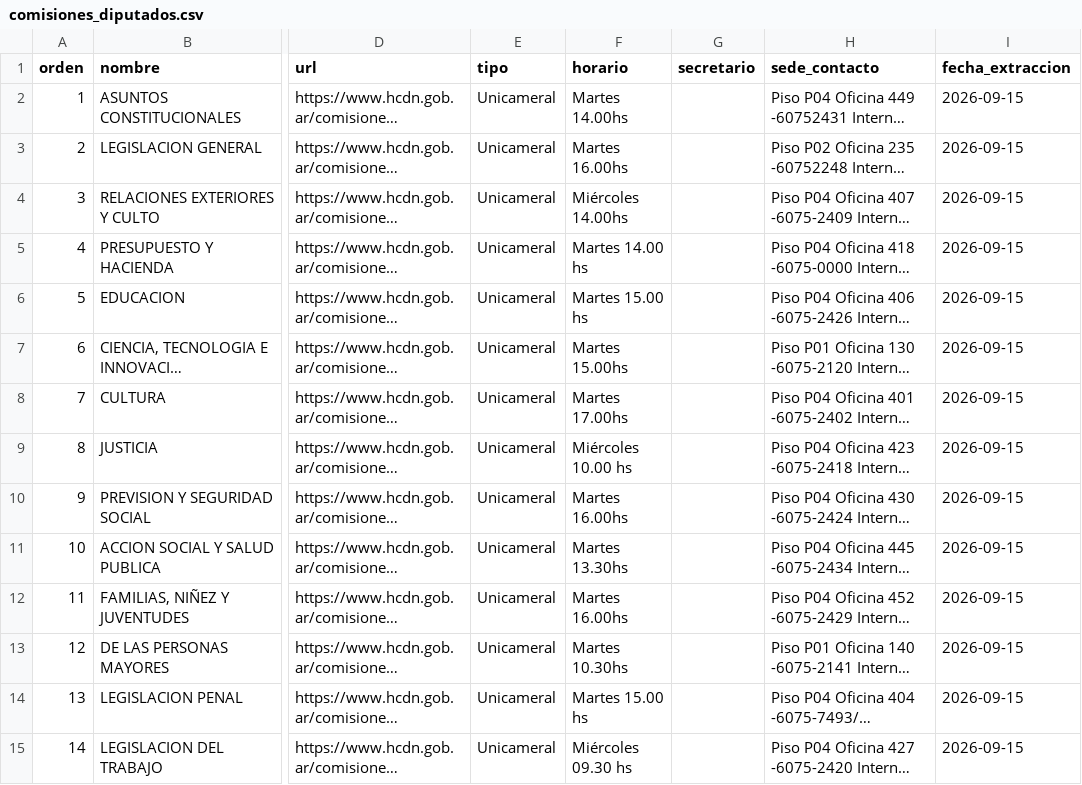
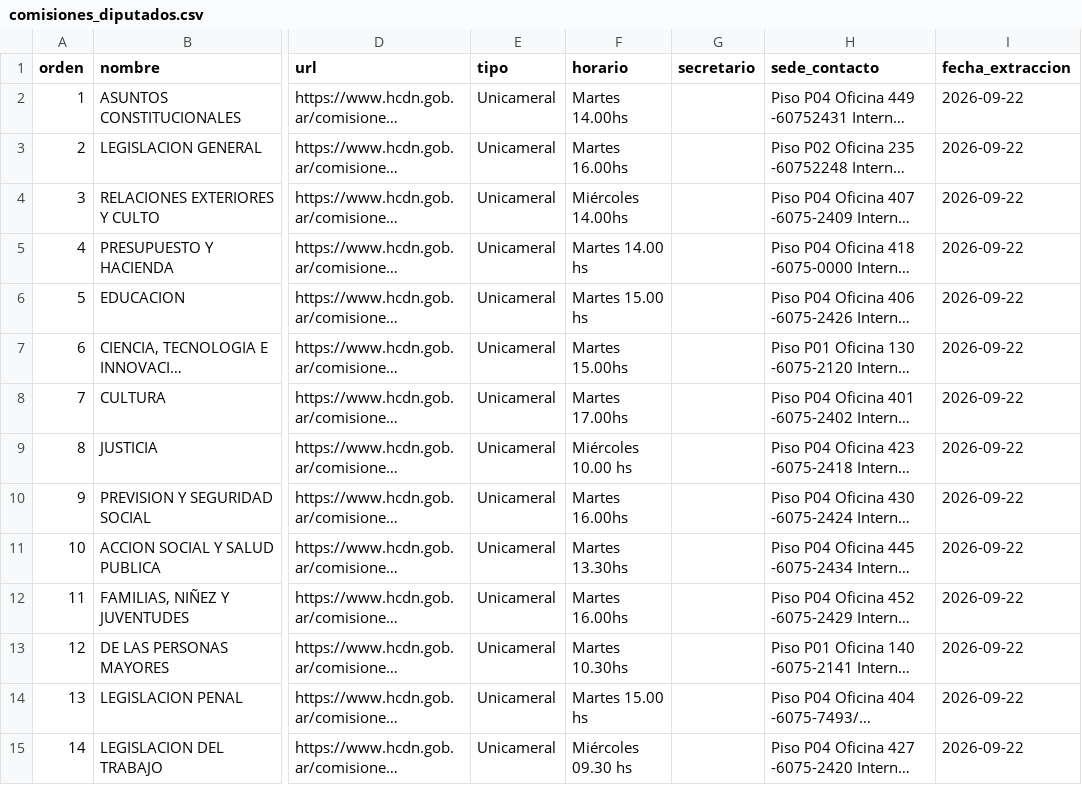
Before and after one commit to rusosnith/ScrapperTown, a CSV file: comisiones_diputados.csv, drawn as a sheet; only a part is shown, gaps mark what is left out; long unchanged cells end in …; the diff covers the shown part only; the diff names each change by its address in the sheet, - before the commit and + after, or states it on an @@ line.

```diff
--- a/comisiones_diputados.csv
+++ b/comisiones_diputados.csv
-I2:I15 (fecha_extraccion): 2026-09-15
+I2:I15 (fecha_extraccion): 2026-09-22
```
Also changed, not shown: 33 edited cells elsewhere in this file, integrantes_comisiones.csv, reuniones_diputados.csv.
